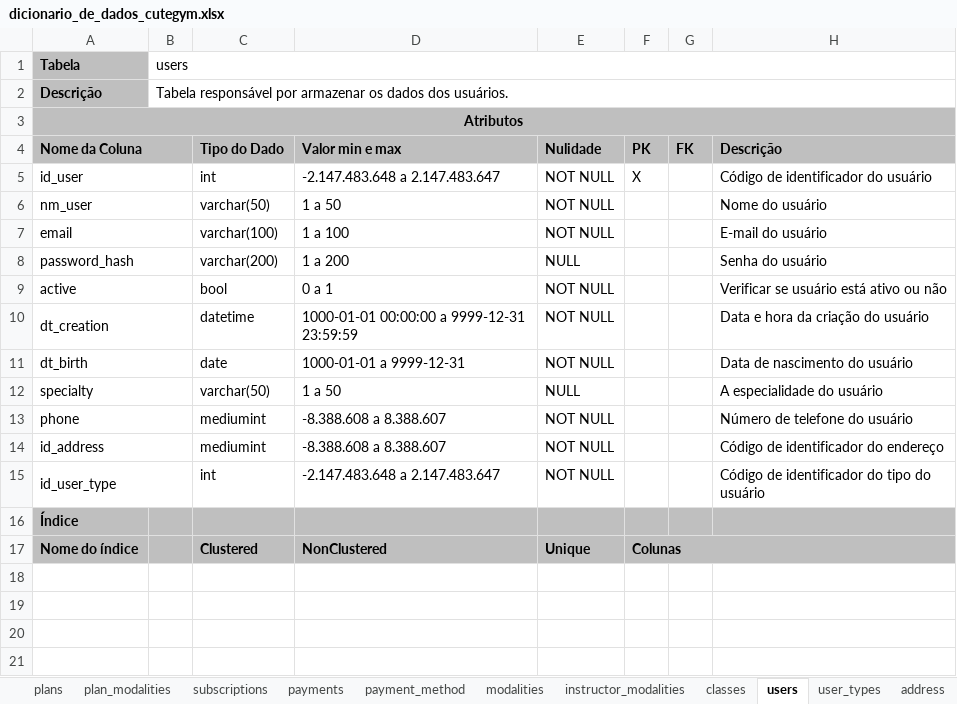
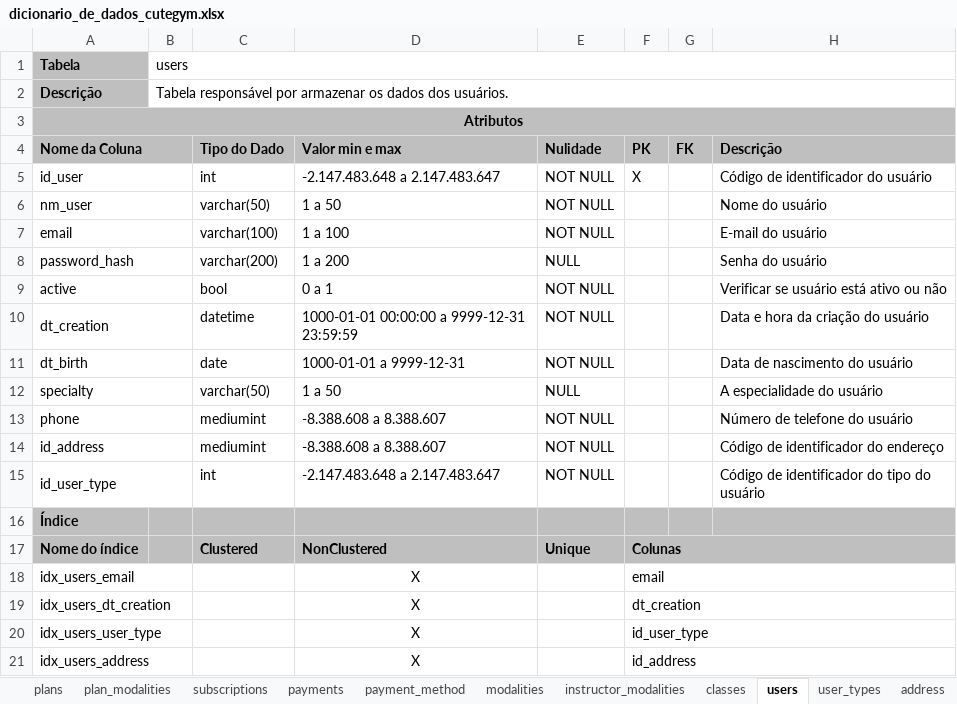
Before and after one commit to The-Cute-Push/CuteGym, an Excel workbook: dicionario_dados/dicionario_de_dados_cutegym.xlsx, sheet users, drawn as a sheet; values as stored, in another font and other column widths than the file's, no borders; the diff names each change by its address in the sheet, - before the commit and + after, or states it on an @@ line.

```diff
--- a/dicionario_dados/dicionario_de_dados_cutegym.xlsx (sheet users)
+++ b/dicionario_dados/dicionario_de_dados_cutegym.xlsx (sheet users)
+row 18: idx_users_email |  |  | X |  | email
+row 19: idx_users_dt_creation |  |  | X |  | dt_creation
+row 20: idx_users_user_type |  |  | X |  | id_user_type
+row 21: idx_users_address |  |  | X |  | id_address
```
Also changed, not shown: sheet instructor_modalities, sheet phone, sheet modalities, sheet user_types, sheet plans, sheet address.
